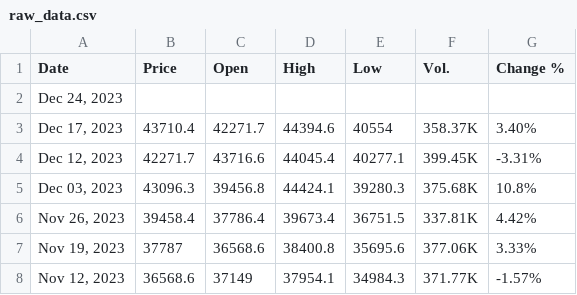
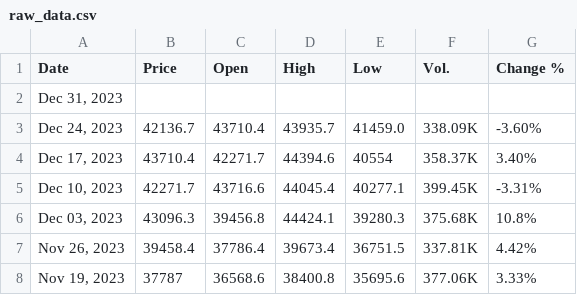
Before and after one commit to turbozambas/intoinfinity, a CSV file: data/raw_data.csv, drawn as a sheet; only a part is shown; the shorter side is filled out with more unchanged rows.

```diff
--- a/data/raw_data.csv
+++ b/data/raw_data.csv
@@ -1,5 +1,6 @@
 Date,Price,Open,High,Low,Vol.,Change %
-"Dec 24, 2023"
+"Dec 31, 2023",
+"Dec 24, 2023",42136.7,43710.4,43935.7,41459.0,338.09K,-3.60%
 "Dec 17, 2023",43710.4,42271.7,44394.6,40554,358.37K,3.40%
-"Dec 12, 2023",42271.7,43716.6,44045.4,40277.1,399.45K,-3.31%
+"Dec 10, 2023",42271.7,43716.6,44045.4,40277.1,399.45K,-3.31%
 "Dec 03, 2023",43096.3,39456.8,44424.1,39280.3,375.68K,10.8%
```
Also changed, not shown: 5 other files.
